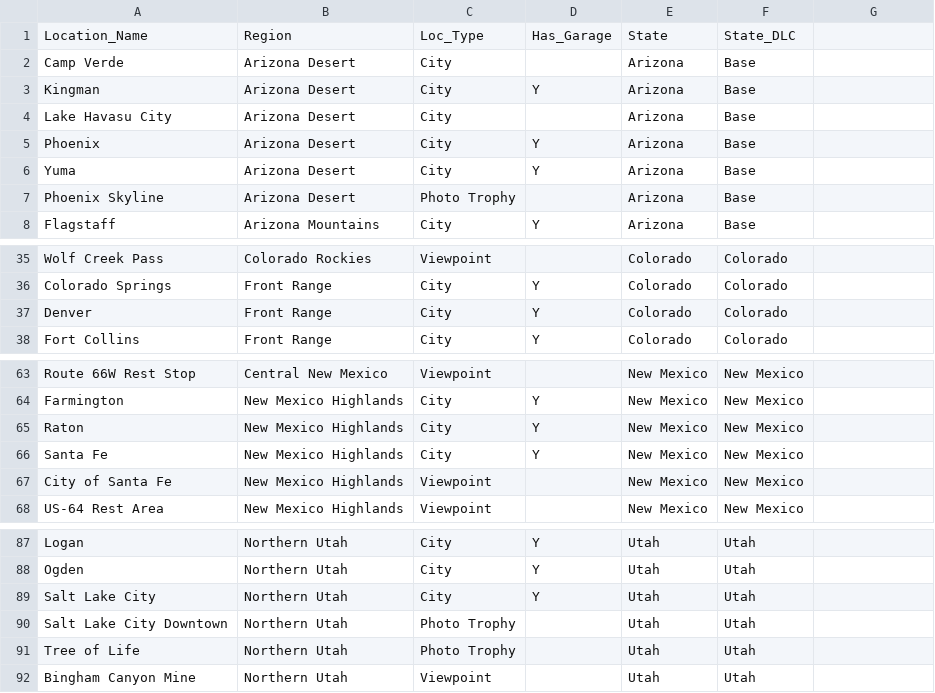
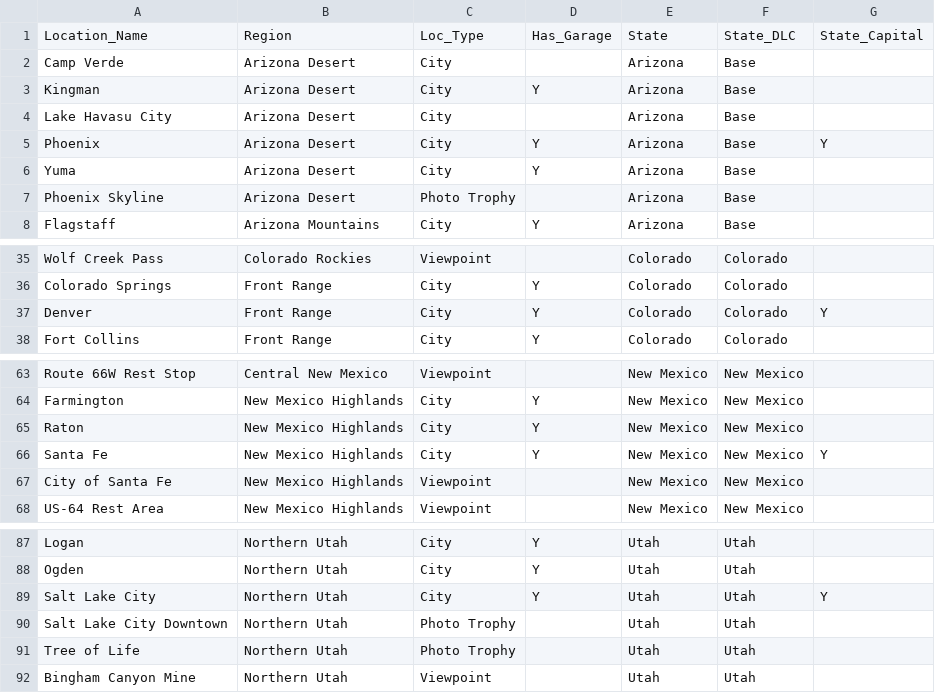
Before and after one commit to HarmonicSeries100/ATS_Archipelago_Manual, a CSV file: resources/ats_manual_location_data.csv, drawn as a sheet; only a part is shown, gaps mark what is left out; the diff names each change by its address in the sheet, - before the commit and + after, or states it on an @@ line.

Commit message:
Add semi-random end locations and event to trigger when enough stamps have been collected

```diff
--- a/resources/ats_manual_location_data.csv
+++ b/resources/ats_manual_location_data.csv
-G1: (empty)
+G1: State_Capital
-G5: (empty)
+G5: Y
-G37: (empty)
+G37: Y
-G66: (empty)
+G66: Y
-G89: (empty)
+G89: Y
```
Also changed, not shown: 7 other files.
